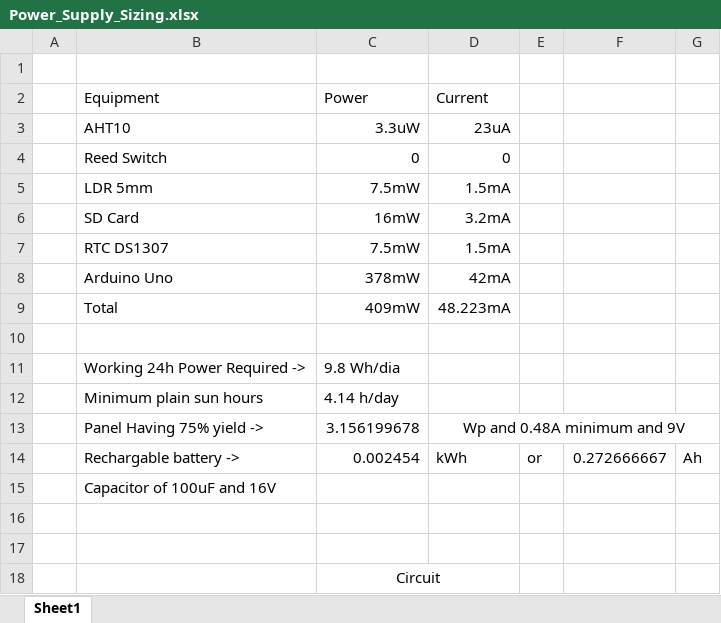
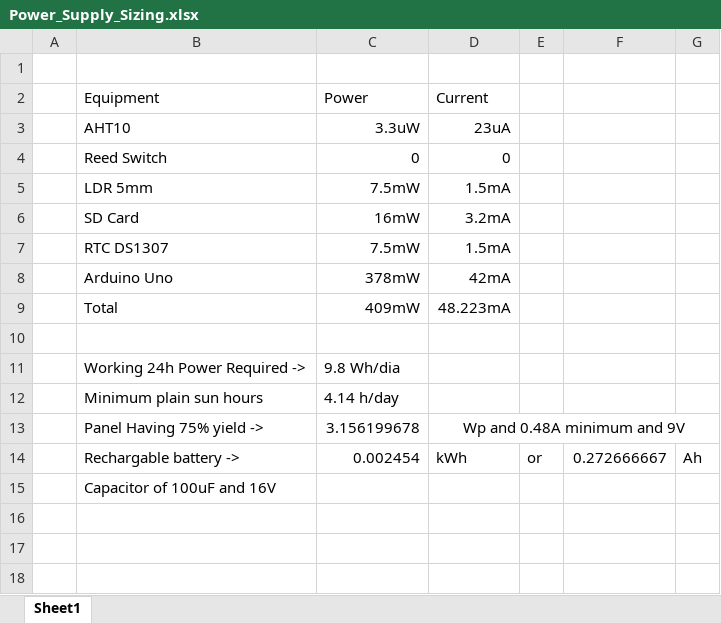
Before and after one commit to GustavoSantiago113/Estacao-Meteorologica, an Excel workbook: Power_Supply_Sizing.xlsx, sheet Sheet1, drawn as a sheet; values as stored, in another font and other column widths than the file's, no borders; charts and pictures not drawn; the diff names each change by its address in the sheet, - before the commit and + after, or states it on an @@ line.

```diff
--- a/Power_Supply_Sizing.xlsx (sheet Sheet1)
+++ b/Power_Supply_Sizing.xlsx (sheet Sheet1)
-row 16: (empty)
-row 17: (empty)
-row 18:  |  | Circuit
```
Also changed, not shown: charts or pictures, 3 other files.
